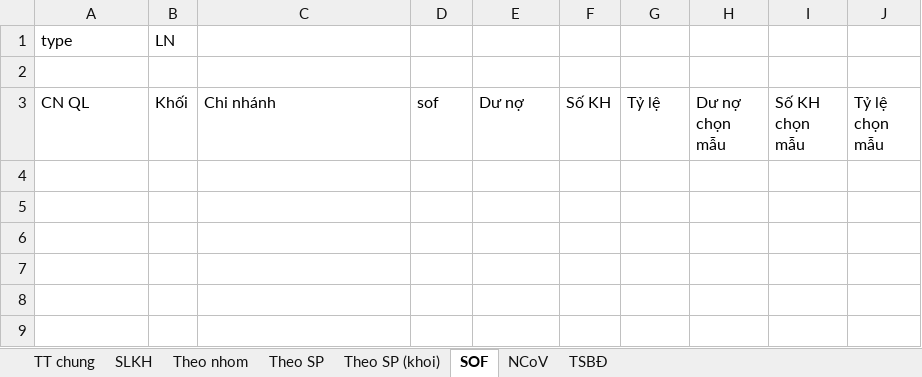
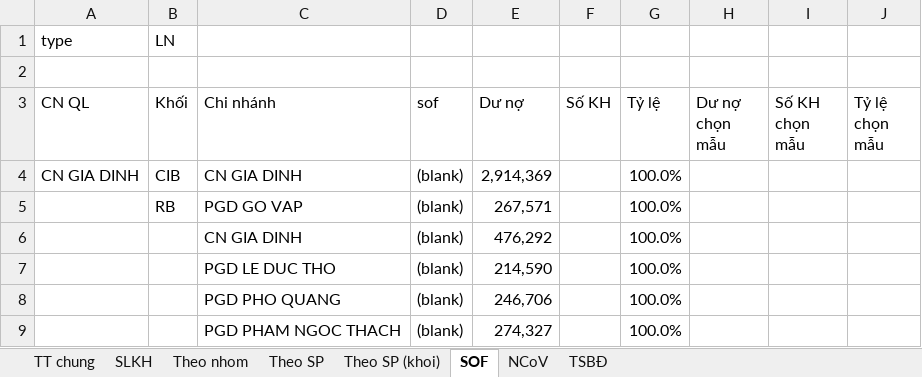
Before and after one commit to sonhn85/iadt, an Excel workbook: tools.xlsx, sheet SOF, drawn as a sheet; values as stored, in another font and other column widths than the file's, no borders; the diff names each change by its address in the sheet, - before the commit and + after, or states it on an @@ line.

```diff
--- a/tools.xlsx (sheet SOF)
+++ b/tools.xlsx (sheet SOF)
+row 4: CN GIA DINH | CIB | CN GIA DINH | (blank) | 2,914,369 |  | 100.0%
+row 5:  | RB | PGD GO VAP | (blank) | 267,571 |  | 100.0%
+row 6:  |  | CN GIA DINH | (blank) | 476,292 |  | 100.0%
+row 7:  |  | PGD LE DUC THO | (blank) | 214,590 |  | 100.0%
+row 8:  |  | PGD PHO QUANG | (blank) | 246,706 |  | 100.0%
+row 9:  |  | PGD PHAM NGOC THACH | (blank) | 274,327 |  | 100.0%
```
Also changed, not shown: sheet Theo SP, sheet TSBĐ, sheet Theo nhom, sheet TT chung, sheet Theo SP (khoi), sheet NCoV, 1 more sheet.
